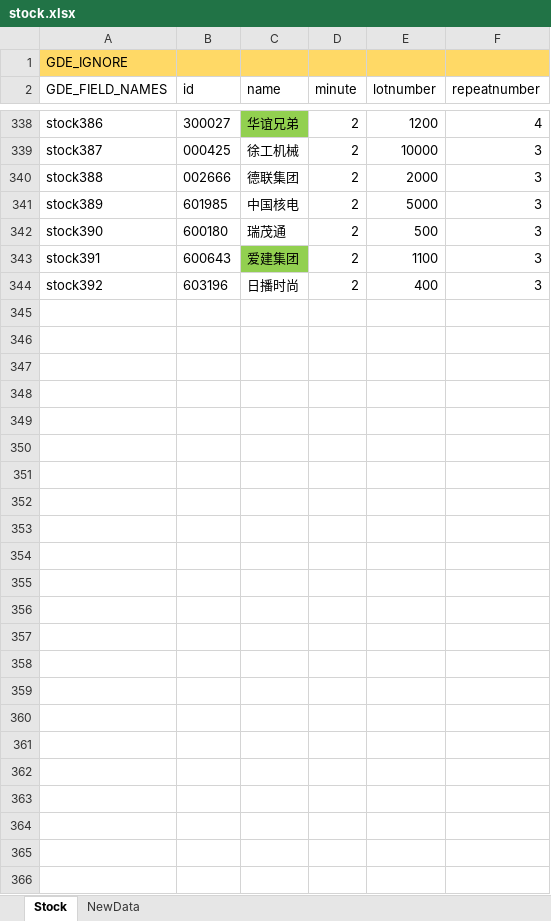
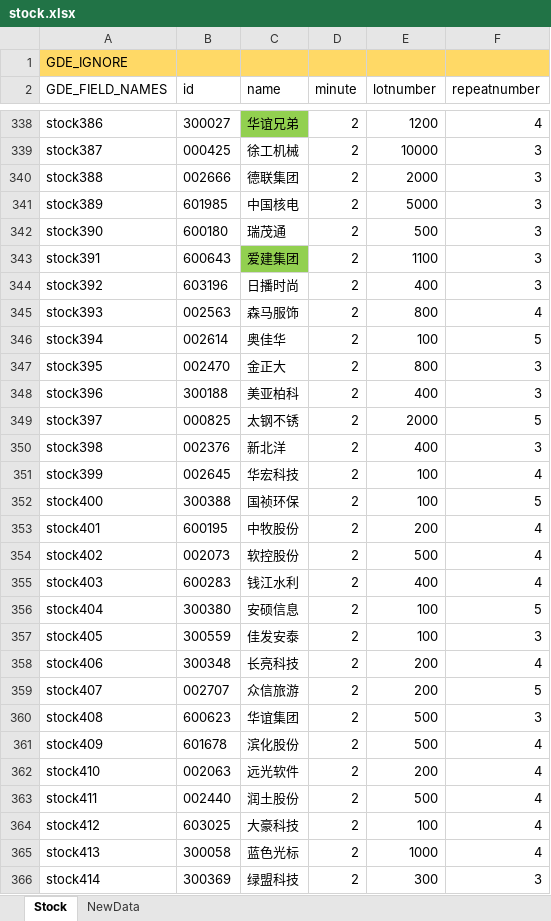
Before and after one commit to zsdarkblue/TradeStation_ContinuousTrade, an Excel workbook: stock.xlsx, sheet Stock, drawn as a sheet; only a part is shown, gaps mark what is left out; values as stored, in another font and other column widths than the file's, no borders; the diff names each change by its address in the sheet, - before the commit and + after, or states it on an @@ line.

```diff
--- a/stock.xlsx (sheet Stock)
+++ b/stock.xlsx (sheet Stock)
+row 345: stock393 | 002563 | 森马服饰 | 2 | 800 | 4
+row 346: stock394 | 002614 | 奥佳华 | 2 | 100 | 5
+row 347: stock395 | 002470 | 金正大 | 2 | 800 | 3
+row 348: stock396 | 300188 | 美亚柏科 | 2 | 400 | 3
+row 349: stock397 | 000825 | 太钢不锈 | 2 | 2000 | 5
+row 350: stock398 | 002376 | 新北洋 | 2 | 400 | 3
+row 351: stock399 | 002645 | 华宏科技 | 2 | 100 | 4
+row 352: stock400 | 300388 | 国祯环保 | 2 | 100 | 5
+row 353: stock401 | 600195 | 中牧股份 | 2 | 200 | 4
+row 354: stock402 | 002073 | 软控股份 | 2 | 500 | 4
+row 355: stock403 | 600283 | 钱江水利 | 2 | 400 | 4
+row 356: stock404 | 300380 | 安硕信息 | 2 | 100 | 5
+row 357: stock405 | 300559 | 佳发安泰 | 2 | 100 | 3
+row 358: stock406 | 300348 | 长亮科技 | 2 | 200 | 4
+row 359: stock407 | 002707 | 众信旅游 | 2 | 200 | 5
+row 360: stock408 | 600623 | 华谊集团 | 2 | 500 | 3
+row 361: stock409 | 601678 | 滨化股份 | 2 | 500 | 4
+row 362: stock410 | 002063 | 远光软件 | 2 | 200 | 4
+row 363: stock411 | 002440 | 润土股份 | 2 | 500 | 4
+row 364: stock412 | 603025 | 大豪科技 | 2 | 100 | 4
+row 365: stock413 | 300058 | 蓝色光标 | 2 | 1000 | 4
+row 366: stock414 | 300369 | 绿盟科技 | 2 | 300 | 3
```
Also changed, not shown: sheet NewData.
